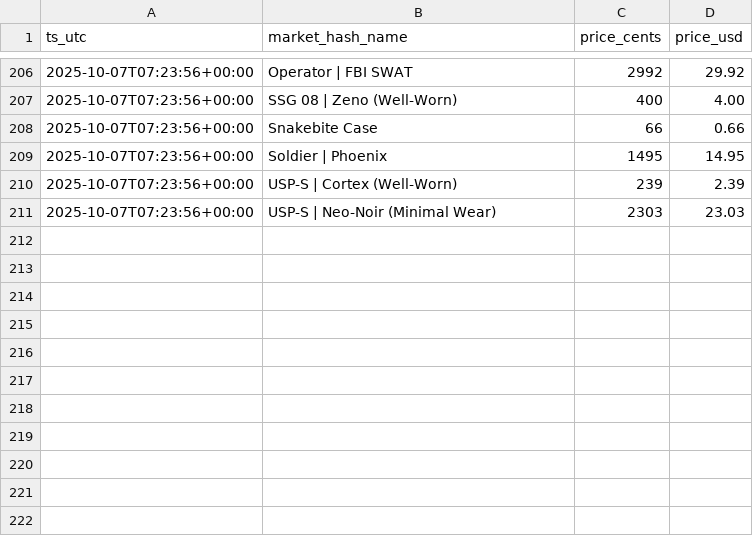
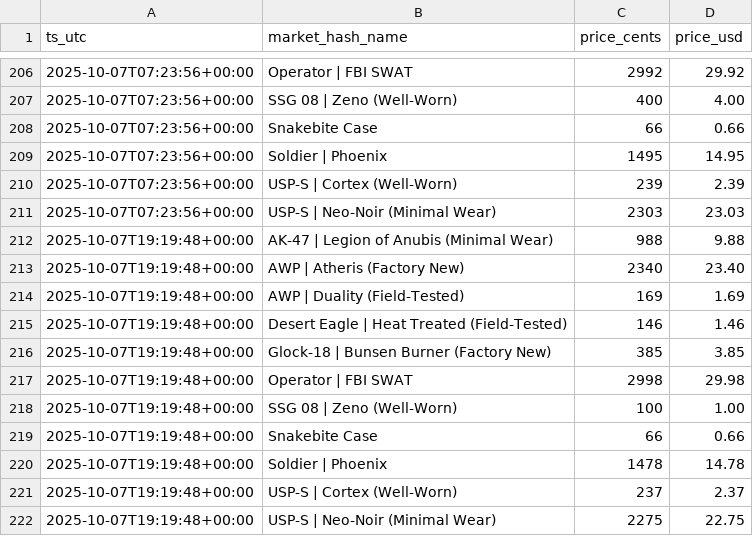
Before and after one commit to pierreledophin/cs2portfolio, a CSV file: data/price_history.csv, drawn as a sheet; only a part is shown, gaps mark what is left out.

```diff
--- a/data/price_history.csv
+++ b/data/price_history.csv
@@ -211 +211,12 @@ ts_utc,market_hash_name,price_cents,price_usd
 2025-10-07T07:23:56+00:00,USP-S | Neo-Noir (Minimal Wear),2303,23.03
+2025-10-07T19:19:48+00:00,AK-47 | Legion of Anubis (Minimal Wear),988,9.88
+2025-10-07T19:19:48+00:00,AWP | Atheris (Factory New),2340,23.40
+2025-10-07T19:19:48+00:00,AWP | Duality (Field-Tested),169,1.69
+2025-10-07T19:19:48+00:00,Desert Eagle | Heat Treated (Field-Tested),146,1.46
+2025-10-07T19:19:48+00:00,Glock-18 | Bunsen Burner (Factory New),385,3.85
+2025-10-07T19:19:48+00:00,Operator | FBI SWAT,2998,29.98
+2025-10-07T19:19:48+00:00,SSG 08 | Zeno (Well-Worn),100,1.00
+2025-10-07T19:19:48+00:00,Snakebite Case,66,0.66
+2025-10-07T19:19:48+00:00,Soldier | Phoenix,1478,14.78
+2025-10-07T19:19:48+00:00,USP-S | Cortex (Well-Worn),237,2.37
+2025-10-07T19:19:48+00:00,USP-S | Neo-Noir (Minimal Wear),2275,22.75
```
